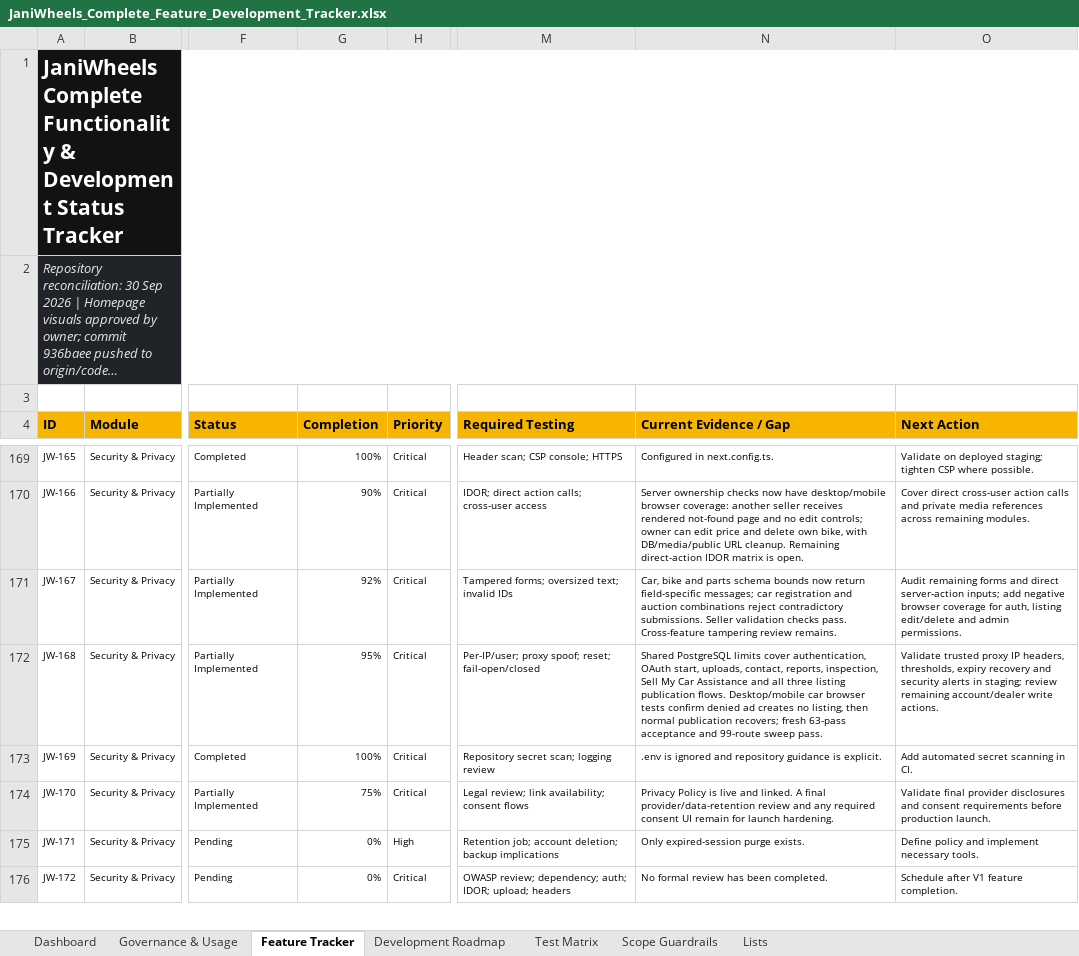
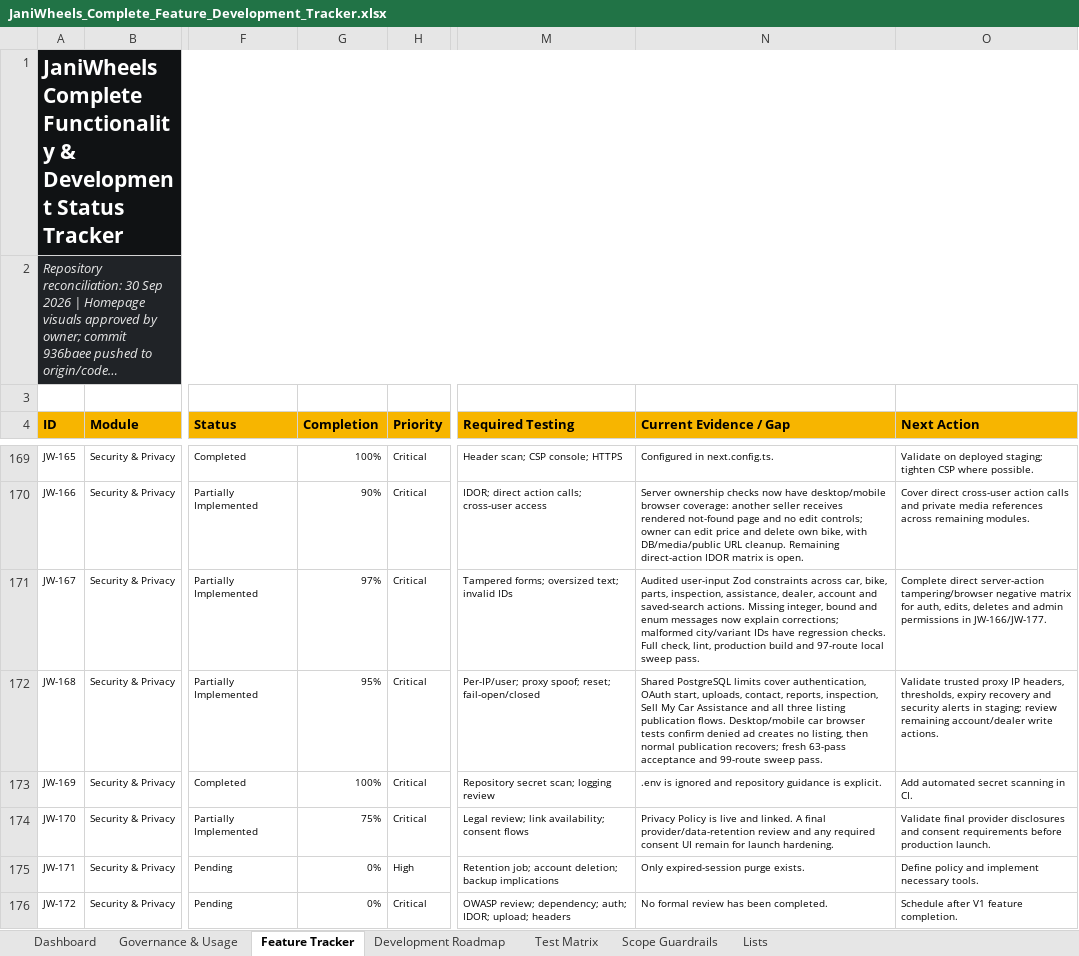
Before and after one commit to Tech-Orbit-Systems/JaniWheels, an Excel workbook: docs/JaniWheels_Complete_Feature_Development_Tracker.xlsx, sheet Feature Tracker, drawn as a sheet; only a part is shown, gaps mark what is left out; long unchanged cells end in …; values as stored, in another font and other column widths than the file's, no borders; conditional formats and table styles not drawn; the diff names each change by its address in the sheet, - before the commit and + after, or states it on an @@ line.

Commit message:
Clarify validation errors across forms

```diff
--- a/docs/JaniWheels_Complete_Feature_Development_Tracker.xlsx (sheet Feature Tracker)
+++ b/docs/JaniWheels_Complete_Feature_Development_Tracker.xlsx (sheet Feature Tracker)
-G171 (Completion): 92%
+G171 (Completion): 97%
-N171 (Current Evidence / Gap): Car, bike and parts schema bounds now return field-specific messages; car registration and auction combinations reject contradictory submissions. Seller validation checks pass. Cross-feature tampering review remains.
+N171 (Current Evidence / Gap): Audited user-input Zod constraints across car, bike, parts, inspection, assistance, dealer, account and saved-search actions. Missing integer, bound and enum messages now explain corrections; malformed city/variant IDs have regression checks. Full check, lint, production build and 97-route local sweep pass.
-O171 (Next Action): Audit remaining forms and direct server-action inputs; add negative browser coverage for auth, listing edit/delete and admin permissions.
+O171 (Next Action): Complete direct server-action tampering/browser negative matrix for auth, edits, deletes and admin permissions in JW-166/JW-177.
```
Also changed, not shown: charts or pictures, 8 other files.
